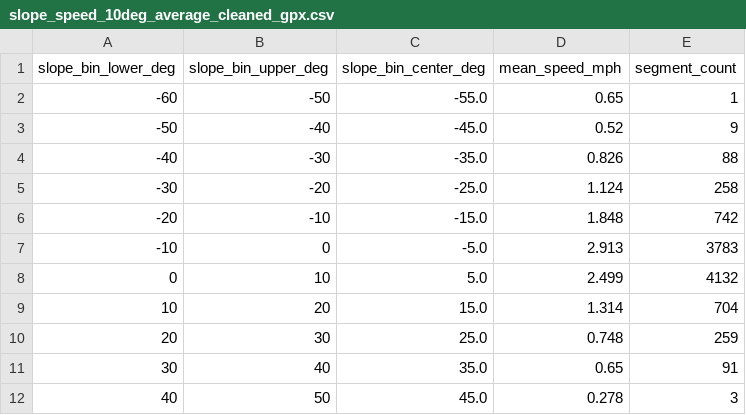
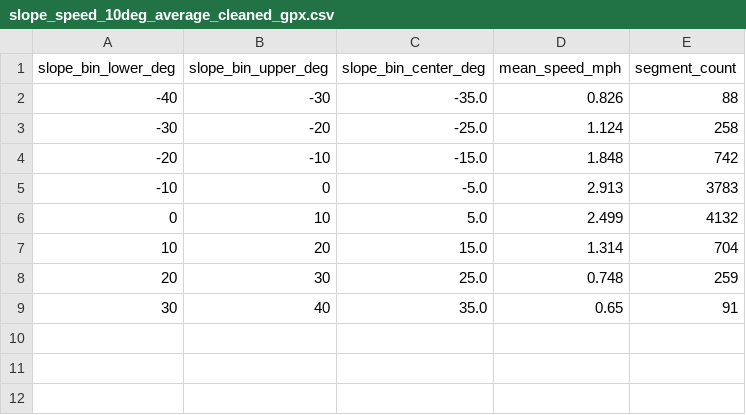
Before and after one commit to jsingh2344/GPX_study_WY, a CSV file: segment_analysis/data/slope_speed_10deg_average_cleaned_gpx.csv, drawn as a sheet.

```diff
--- a/segment_analysis/data/slope_speed_10deg_average_cleaned_gpx.csv
+++ b/segment_analysis/data/slope_speed_10deg_average_cleaned_gpx.csv
@@ -1,4 +1,2 @@
 slope_bin_lower_deg,slope_bin_upper_deg,slope_bin_center_deg,mean_speed_mph,segment_count
--60,-50,-55.0,0.65,1
--50,-40,-45.0,0.52,9
 -40,-30,-35.0,0.826,88
@@ -11,2 +9 @@ slope_bin_lower_deg,slope_bin_upper_deg,slope_bin_center_deg,mean_speed_mph,segm
 30,40,35.0,0.65,91
-40,50,45.0,0.278,3
```
Also changed, not shown: 11 other files.
